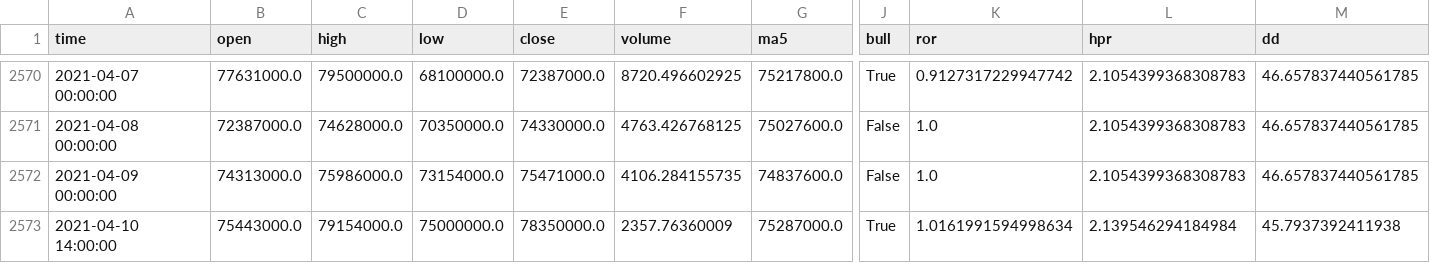
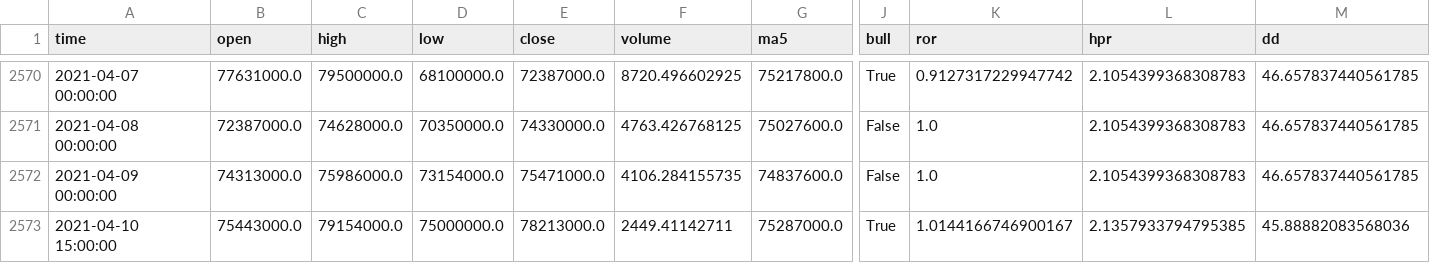
Before and after one commit to epww1502/OSUHackathon-2021Sp, a CSV file: btc_ma.csv, drawn as a sheet; only a part is shown, gaps mark what is left out; the diff names each change by its address in the sheet, - before the commit and + after, or states it on an @@ line.

```diff
--- a/btc_ma.csv
+++ b/btc_ma.csv
-A2573 (time): 2021-04-10 14:00:00
+A2573 (time): 2021-04-10 15:00:00
-E2573 (close): 78350000.0
+E2573 (close): 78213000.0
-F2573 (volume): 2357.76360009
+F2573 (volume): 2449.41142711
-K2573 (ror): 1.0161991594998634
+K2573 (ror): 1.0144166746900167
-L2573 (hpr): 2.139546294184984
+L2573 (hpr): 2.1357933794795385
-M2573 (dd): 45.7937392411938
+M2573 (dd): 45.88882083568036
```
Also changed, not shown: 3 other files.
